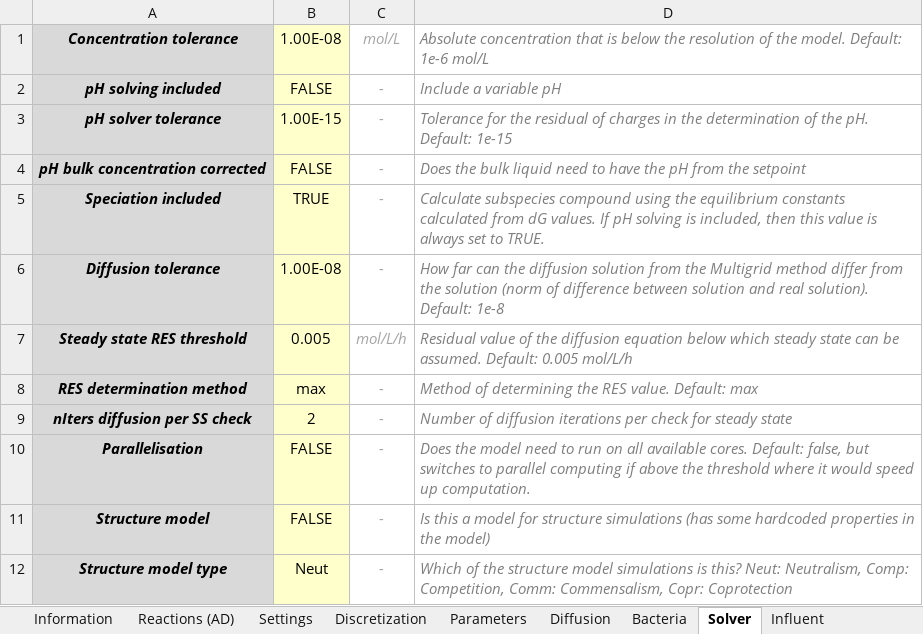
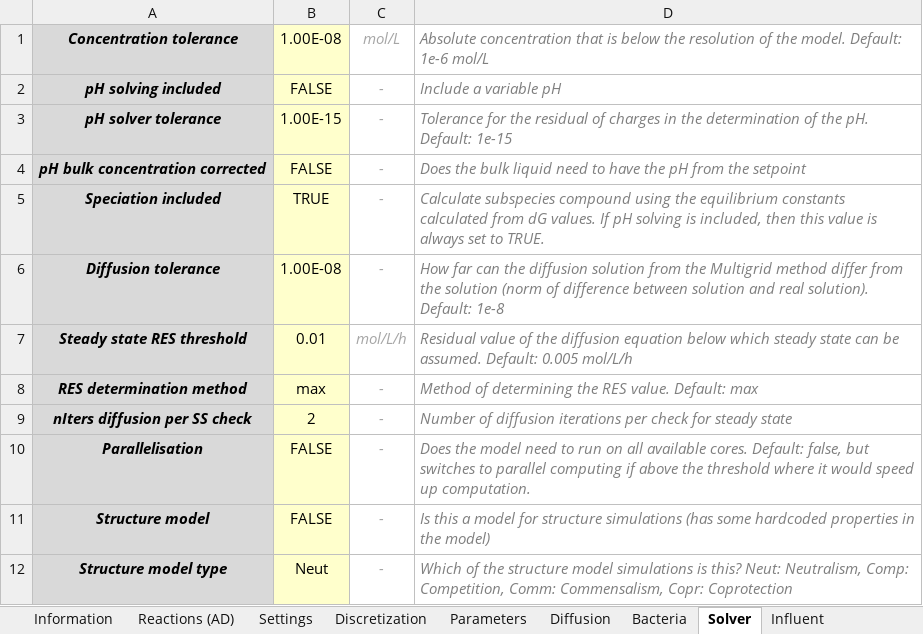
Before and after one commit to tsbierman/IbM-Fermentation, an Excel workbook: planning/Templates/AF_template.xlsx, sheet Solver, drawn as a sheet; values as stored, in another font and other column widths than the file's, no borders; conditional formats not drawn; the diff names each change by its address in the sheet, - before the commit and + after, or states it on an @@ line.

```diff
--- a/planning/Templates/AF_template.xlsx (sheet Solver)
+++ b/planning/Templates/AF_template.xlsx (sheet Solver)
-B7: 0.005
+B7: 0.01
```
Also changed, not shown: 1 other file.
